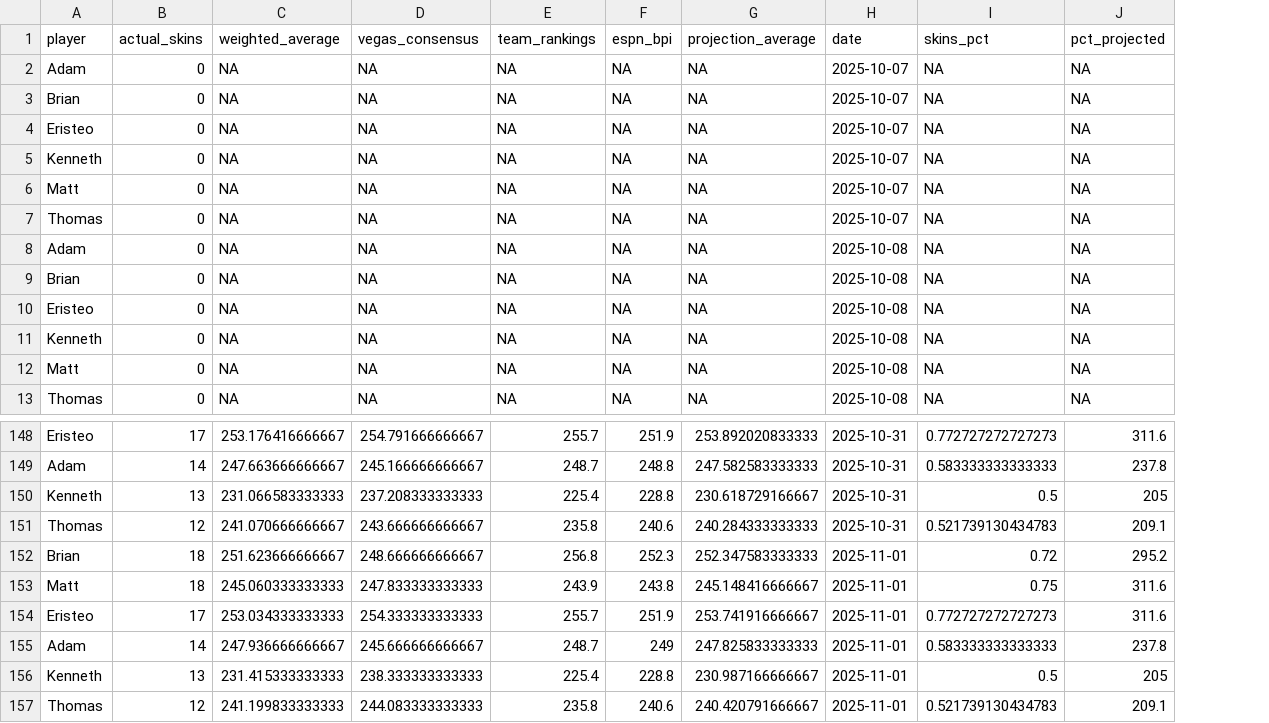
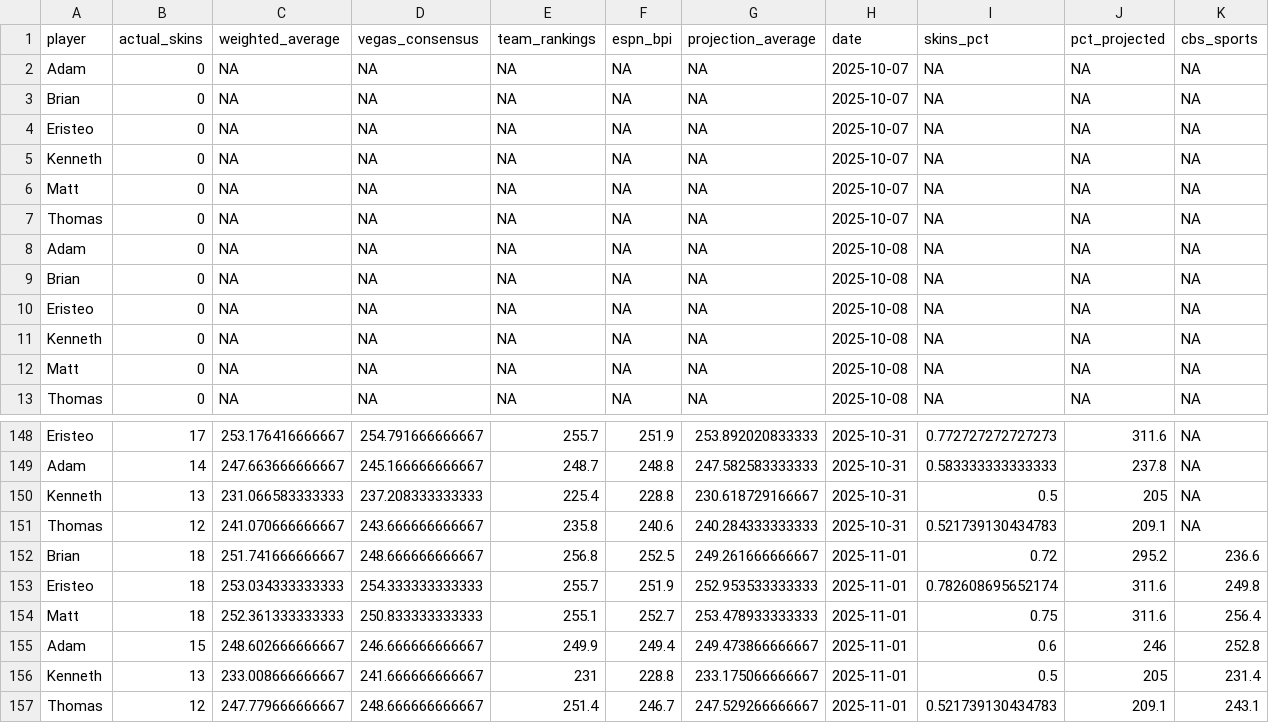
Before and after one commit to ejperez2/skins-standings, a CSV file: standings_history.csv, drawn as a sheet; only a part is shown, gaps mark what is left out; removed rows and columns are numbered as before the commit, all else as after; the diff names each change by its address in the sheet, - before the commit and + after, or states it on an @@ line.

```diff
--- a/standings_history.csv
+++ b/standings_history.csv
+column K (cbs_sports), rows 2-13: all NA; rows 148-153: NA | NA | NA | NA | 236.6 | 249.8; rows 156-157: 231.4 | 243.1
-C152 (weighted_average): 251.623666666667
+C152 (weighted_average): 251.741666666667
-F152 (espn_bpi): 252.3
+F152 (espn_bpi): 252.5
-G152 (projection_average): 252.347583333333
+G152 (projection_average): 249.261666666667
-row 153: Matt | 18 | 245.060333333333 | 247.833333333333 | 243.9 | 243.8 | 245.148416666667 | 2025-11-01 | 0.75 | 311.6
-B153 (actual_skins): 17
+B153 (actual_skins): 18
-G153 (projection_average): 253.741916666667
+G153 (projection_average): 252.953533333333
-I153 (skins_pct): 0.772727272727273
+I153 (skins_pct): 0.782608695652174
-row 155: Adam | 14 | 247.936666666667 | 245.666666666667 | 248.7 | 249 | 247.825833333333 | 2025-11-01 | 0.583333333333333 | 237.8
+row 154: Matt | 18 | 252.361333333333 | 250.833333333333 | 255.1 | 252.7 | 253.478933333333 | 2025-11-01 | 0.75 | 311.6 | 256.4
+row 155: Adam | 15 | 248.602666666667 | 246.666666666667 | 249.9 | 249.4 | 249.473866666667 | 2025-11-01 | 0.6 | 246 | 252.8
-C156 (weighted_average): 231.415333333333
+C156 (weighted_average): 233.008666666667
-D156 (vegas_consensus): 238.333333333333
+D156 (vegas_consensus): 241.666666666667
-E156 (team_rankings): 225.4
+E156 (team_rankings): 231
-G156 (projection_average): 230.987166666667
+G156 (projection_average): 233.175066666667
-C157 (weighted_average): 241.199833333333
+C157 (weighted_average): 247.779666666667
-D157 (vegas_consensus): 244.083333333333
+D157 (vegas_consensus): 248.666666666667
-E157 (team_rankings): 235.8
+E157 (team_rankings): 251.4
-F157 (espn_bpi): 240.6
+F157 (espn_bpi): 246.7
-G157 (projection_average): 240.420791666667
+G157 (projection_average): 247.529266666667
```
Also changed, not shown: team_vegas_history.csv, 2 other files.
